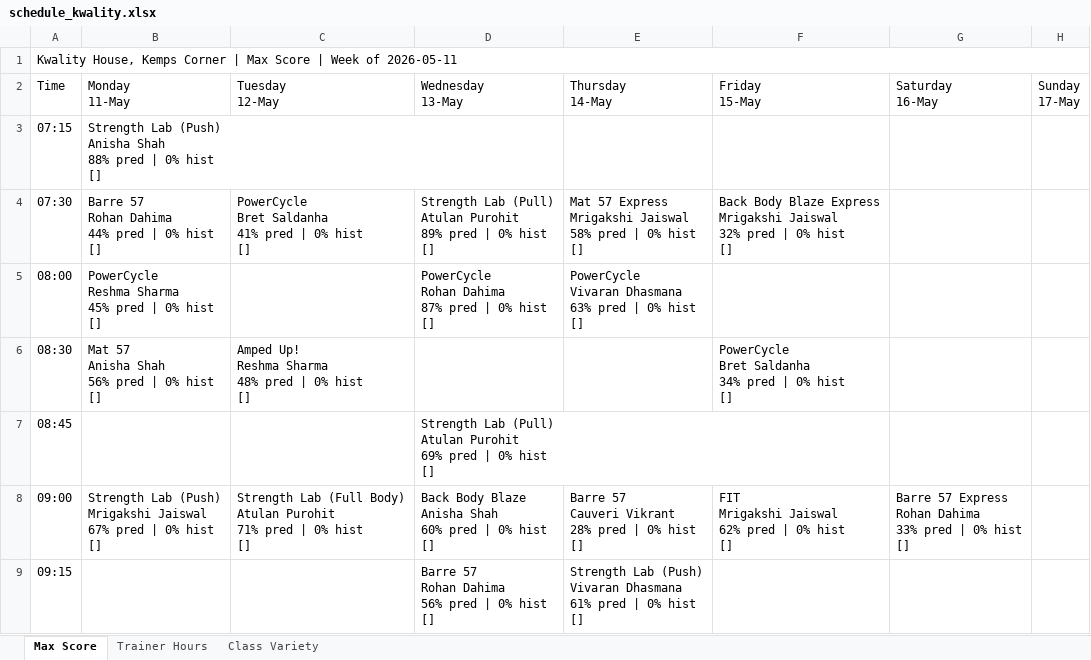
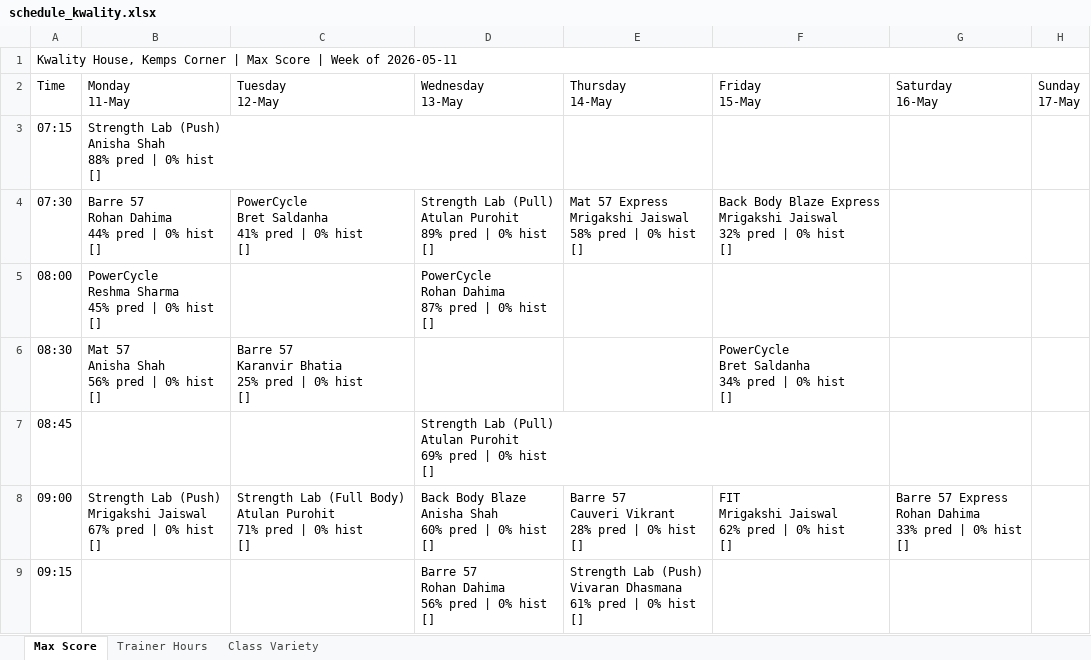
Before and after one commit to Jimmeey23/schedulling-assistant, an Excel workbook: outputs/schedule_kwality.xlsx, sheet Max Score, drawn as a sheet; only a part is shown; values as stored, in another font and other column widths than the file's, no cell formats; ↵ is a line break in a cell; the diff covers the shown part only; the diff names each change by its address in the sheet, - before the commit and + after, or states it on an @@ line.

```diff
--- a/outputs/schedule_kwality.xlsx (sheet Max Score)
+++ b/outputs/schedule_kwality.xlsx (sheet Max Score)
-E5 (Thursday 14-May): PowerCycle ↵ Vivaran Dhasmana ↵ 63% pred | 0% hist ↵ []
+E5 (Thursday 14-May): (empty)
-C6 (Tuesday 12-May): Amped Up! ↵ Reshma Sharma ↵ 48% pred |…
+C6 (Tuesday 12-May): Barre 57 ↵ Karanvir Bhatia ↵ 25% pred |…
```
Also changed, not shown: 15 edited cells elsewhere in this sheet, sheet Trainer Hours, sheet Class Variety, cell formats, outputs/schedule_copper_cloves.xlsx, outputs/schedule_courtside.xlsx, 48 other files.
